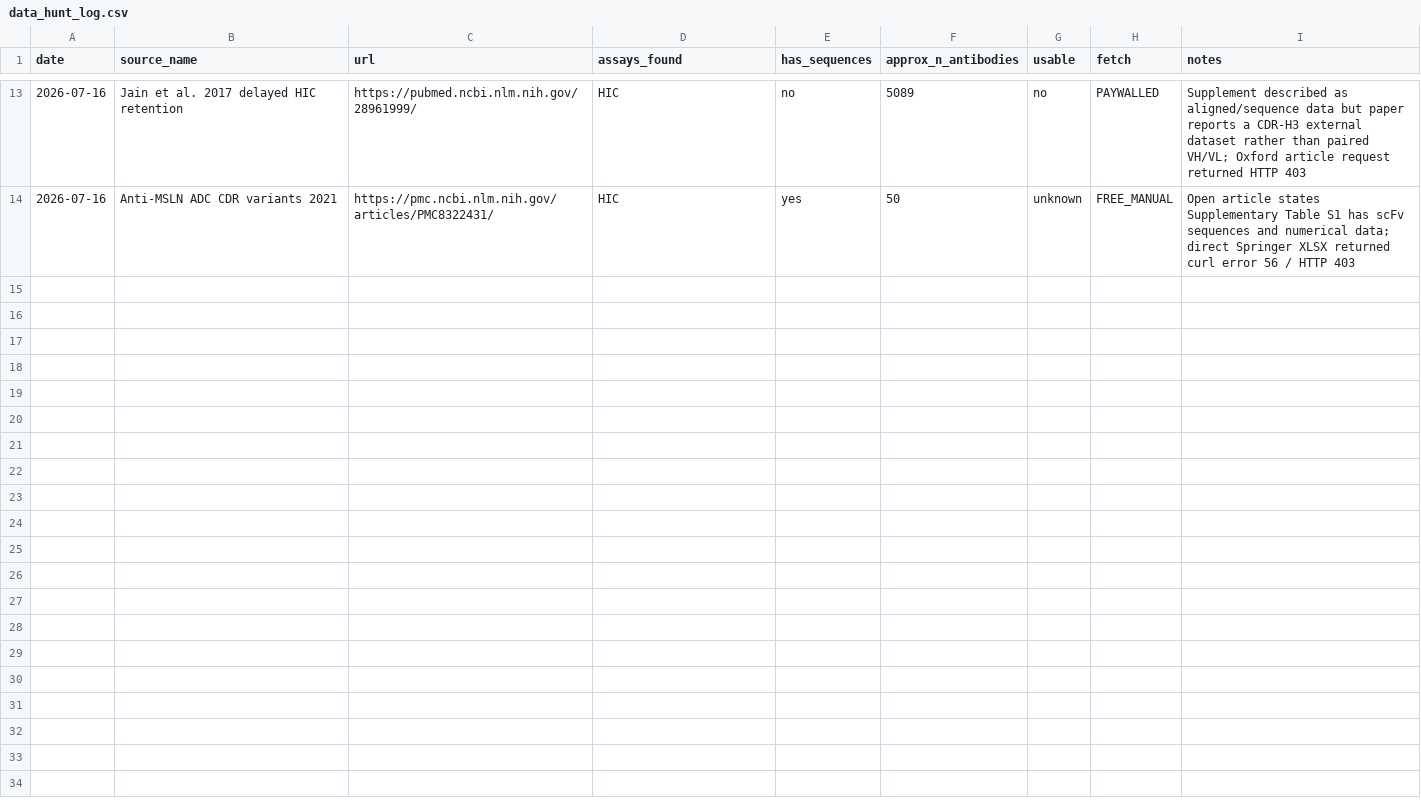
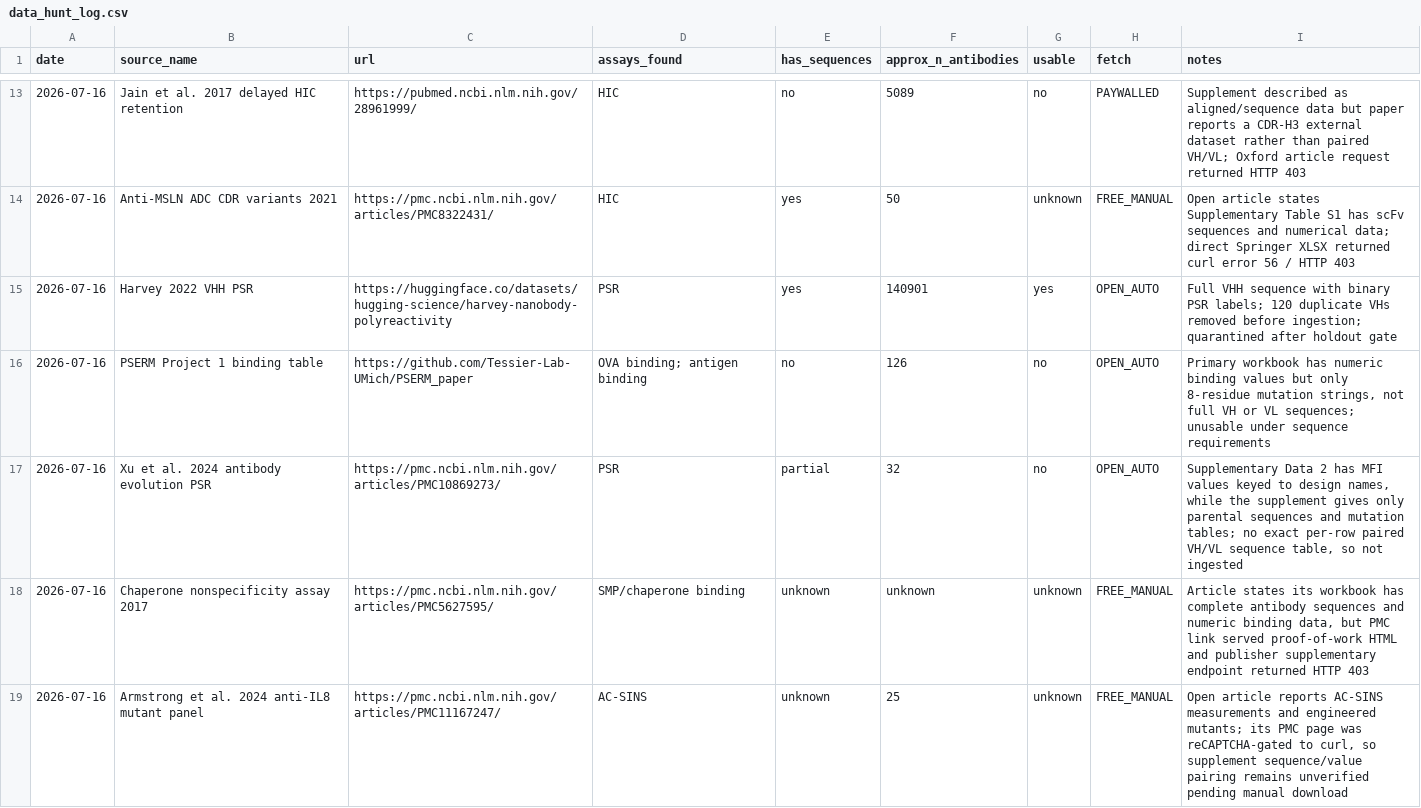
Before and after one commit to saptarshighosh10-oss/Biostuff, a CSV file: tools/data_hunt_log.csv, drawn as a sheet; only a part is shown, gaps mark what is left out.

Commit message:
extend antibody source flywheel with VHH gate

```diff
--- a/tools/data_hunt_log.csv
+++ b/tools/data_hunt_log.csv
@@ -14 +14,6 @@ date,source_name,url,assays_found,has_sequences,approx_n_antibodies,usable,fetch
 2026-07-16,Anti-MSLN ADC CDR variants 2021,https://pmc.ncbi.nlm.nih.gov/articles/PMC8322431/,HIC,yes,50,unknown,FREE_MANUAL,"Open article states Supplementary Table S1 has scFv sequences and numerical data; direct Springer XLSX returned curl error 56 / HTTP 403"
+2026-07-16,Harvey 2022 VHH PSR,https://huggingface.co/datasets/hugging-science/harvey-nanobody-polyreactivity,PSR,yes,140901,yes,OPEN_AUTO,"Full VHH sequence with binary PSR labels; 120 duplicate VHs removed before ingestion; quarantined after holdout gate"
+2026-07-16,PSERM Project 1 binding table,https://github.com/Tessier-Lab-UMich/PSERM_paper,"OVA binding; antigen binding",no,126,no,OPEN_AUTO,"Primary workbook has numeric binding values but only 8-residue mutation strings, not full VH or VL sequences; unusable under sequence requirements"
+2026-07-16,Xu et al. 2024 antibody evolution PSR,https://pmc.ncbi.nlm.nih.gov/articles/PMC10869273/,PSR,partial,32,no,OPEN_AUTO,"Supplementary Data 2 has MFI values keyed to design names, while the supplement gives only parental sequences and mutation tables; no exact per-row paired VH/VL sequence table, so not ingested"
+2026-07-16,Chaperone nonspecificity assay 2017,https://pmc.ncbi.nlm.nih.gov/articles/PMC5627595/,SMP/chaperone binding,unknown,unknown,unknown,FREE_MANUAL,"Article states its workbook has complete antibody sequences and numeric binding data, but PMC link served proof-of-work HTML and publisher supplementary endpoint returned HTTP 403"
+2026-07-16,Armstrong et al. 2024 anti-IL8 mutant panel,https://pmc.ncbi.nlm.nih.gov/articles/PMC11167247/,AC-SINS,unknown,25,unknown,FREE_MANUAL,"Open article reports AC-SINS measurements and engineered mutants; its PMC page was reCAPTCHA-gated to curl, so supplement sequence/value pairing remains unverified pending manual download"
```
Also changed, not shown: tools/auto_queue.csv, tools/human_queue.csv, 4 other files.
